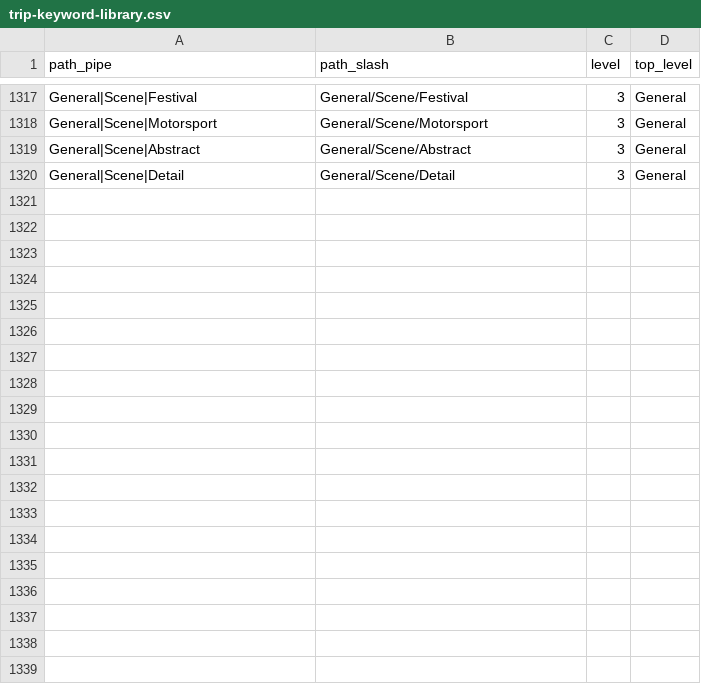
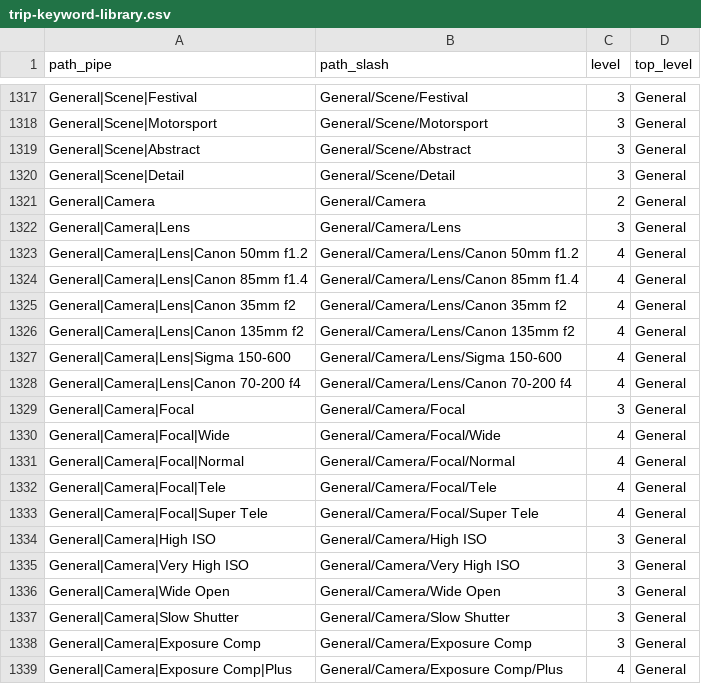
Before and after one commit to jaswalker24/capture-one-shoot-sorter, a CSV file: keywords/trip-keyword-library.csv, drawn as a sheet; only a part is shown, gaps mark what is left out; the diff covers the shown part only.

Commit message:
Add a Camera info pass (EXIF / MakerNotes + preview clip flags)
Selectable panel pass (tag camera) that reads Canon EOS R6 CR2/CR3
MakerNotes with the bundled exiftool and does a cheap preview clip
check. Proposes additive General/Camera/* keywords (lens, focal band,
High ISO, Wide Open, Slow Shutter, drive, electronic shutter, AF, IS,
orientation, Flash Fired) plus General/Quality clip flags. Sub-second
time, body serial, white balance, Picture Style and Highlight Tone
Priority are stored in the proposals file, not keyworded. Existing
folders are not auto-applied; the pass is on in Quick/Standard/Full
for new imports.

```diff
--- a/keywords/trip-keyword-library.csv
+++ b/keywords/trip-keyword-library.csv
@@ -1320 +1320,20 @@ General|Scene|Abstract,General/Scene/Abstract,3,General
 General|Scene|Detail,General/Scene/Detail,3,General
+General|Camera,General/Camera,2,General
+General|Camera|Lens,General/Camera/Lens,3,General
+General|Camera|Lens|Canon 50mm f1.2,General/Camera/Lens/Canon 50mm f1.2,4,General
+General|Camera|Lens|Canon 85mm f1.4,General/Camera/Lens/Canon 85mm f1.4,4,General
+General|Camera|Lens|Canon 35mm f2,General/Camera/Lens/Canon 35mm f2,4,General
+General|Camera|Lens|Canon 135mm f2,General/Camera/Lens/Canon 135mm f2,4,General
+General|Camera|Lens|Sigma 150-600,General/Camera/Lens/Sigma 150-600,4,General
+General|Camera|Lens|Canon 70-200 f4,General/Camera/Lens/Canon 70-200 f4,4,General
+General|Camera|Focal,General/Camera/Focal,3,General
+General|Camera|Focal|Wide,General/Camera/Focal/Wide,4,General
+General|Camera|Focal|Normal,General/Camera/Focal/Normal,4,General
+General|Camera|Focal|Tele,General/Camera/Focal/Tele,4,General
+General|Camera|Focal|Super Tele,General/Camera/Focal/Super Tele,4,General
+General|Camera|High ISO,General/Camera/High ISO,3,General
+General|Camera|Very High ISO,General/Camera/Very High ISO,3,General
+General|Camera|Wide Open,General/Camera/Wide Open,3,General
+General|Camera|Slow Shutter,General/Camera/Slow Shutter,3,General
+General|Camera|Exposure Comp,General/Camera/Exposure Comp,3,General
+General|Camera|Exposure Comp|Plus,General/Camera/Exposure Comp/Plus,4,General
```
Also changed, not shown: 26 added rows elsewhere in this file, 15 other files.
